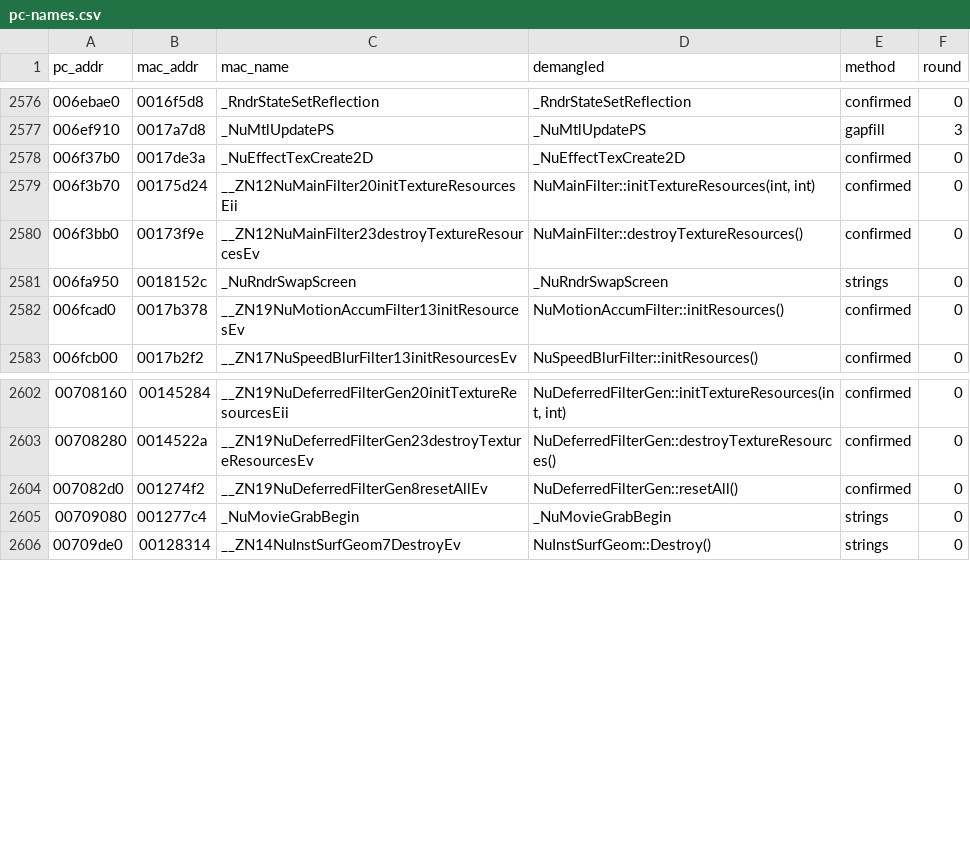
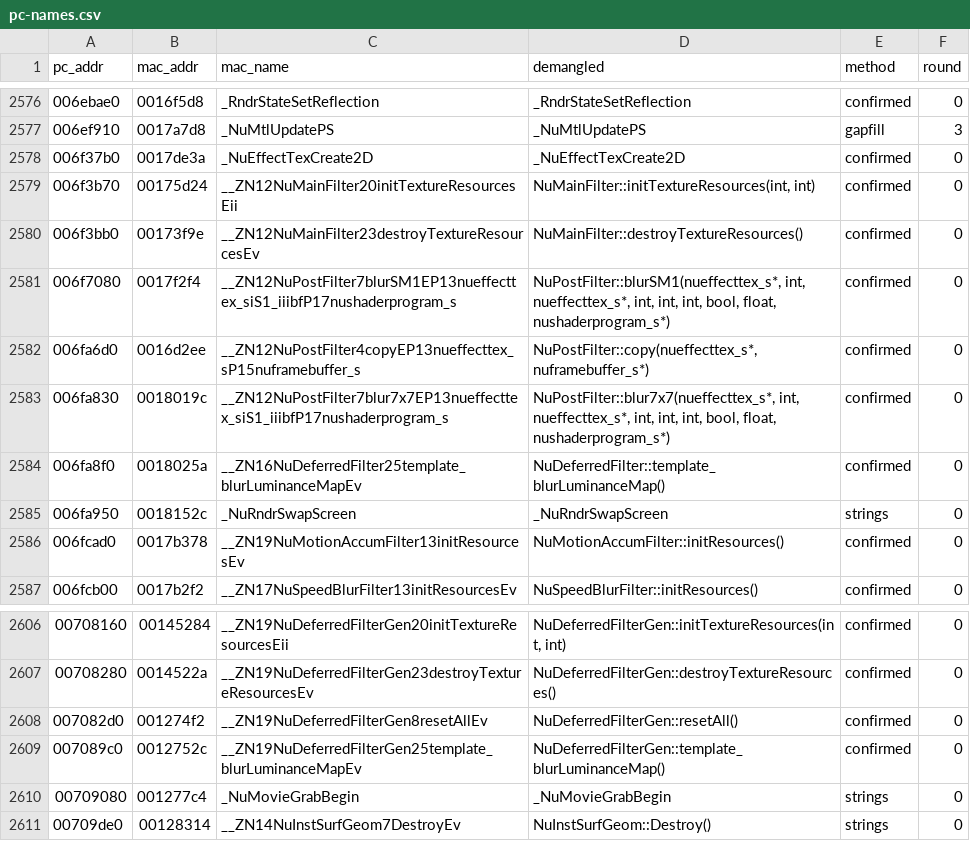
Before and after one commit to wasdhjklxyz/lbtvg, a CSV file: tools/symbols/pc-names.csv, drawn as a sheet; only a part is shown, gaps mark what is left out; the diff names each change by its address in the sheet, - before the commit and + after, or states it on an @@ line.

```diff
--- a/tools/symbols/pc-names.csv
+++ b/tools/symbols/pc-names.csv
+row 2581: 006f7080 | 0017f2f4 | __ZN12NuPostFilter7blurSM1EP13nueffecttex_siS1_iiibfP17nushaderprogram_s | NuPostFilter::blurSM1(nueffecttex_s*, int, nueffecttex_s*, int, int, int, bool, float, nushaderprogram_s*) | confirmed | 0
+row 2582: 006fa6d0 | 0016d2ee | __ZN12NuPostFilter4copyEP13nueffecttex_sP15nuframebuffer_s | NuPostFilter::copy(nueffecttex_s*, nuframebuffer_s*) | confirmed | 0
+row 2583: 006fa830 | 0018019c | __ZN12NuPostFilter7blur7x7EP13nueffecttex_siS1_iiibfP17nushaderprogram_s | NuPostFilter::blur7x7(nueffecttex_s*, int, nueffecttex_s*, int, int, int, bool, float, nushaderprogram_s*) | confirmed | 0
+row 2584: 006fa8f0 | 0018025a | __ZN16NuDeferredFilter25template_blurLuminanceMapEv | NuDeferredFilter::template_blurLuminanceMap() | confirmed | 0
+row 2609: 007089c0 | 0012752c | __ZN19NuDeferredFilterGen25template_blurLuminanceMapEv | NuDeferredFilterGen::template_blurLuminanceMap() | confirmed | 0
```
Also changed, not shown: 6 other files.
